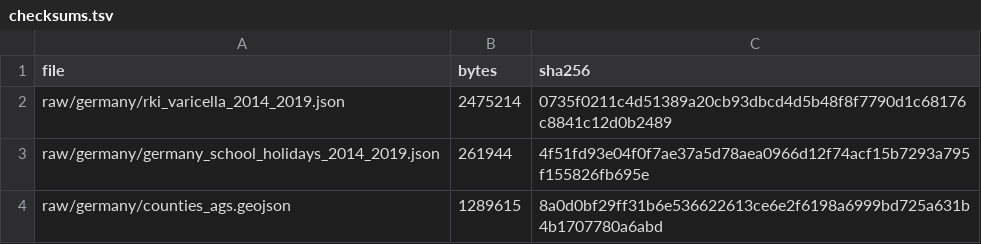
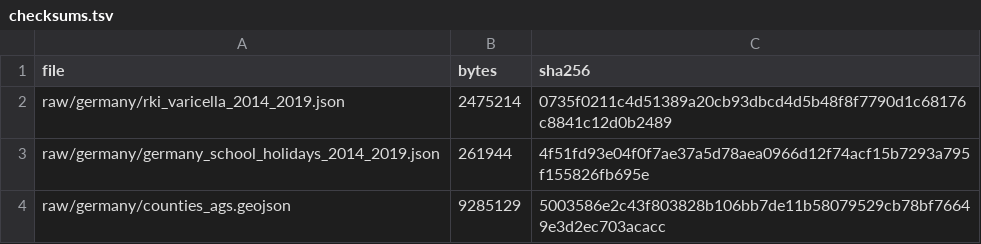
Before and after one commit to wangchi2068/transmission-scale-did, a TSV file: experiment/data/checksums.tsv, drawn as a sheet.

```diff
--- a/experiment/data/checksums.tsv
+++ b/experiment/data/checksums.tsv
@@ -3,2 +3,2 @@ raw/germany/rki_varicella_2014_2019.json	2475214	0735f0211c4d51389a20cb93dbcd4d5
 raw/germany/germany_school_holidays_2014_2019.json	261944	4f51fd93e04f0f7ae37a5d78aea0966d12f74acf15b7293a795f155826fb695e
-raw/germany/counties_ags.geojson	1289615	8a0d0bf29ff31b6e536622613ce6e2f6198a6999bd725a631b4b1707780a6abd
+raw/germany/counties_ags.geojson	9285129	5003586e2c43f803828b106bb7de11b58079529cb78bf76649e3d2ec703acacc
```
Also changed, not shown: 20 other files.
